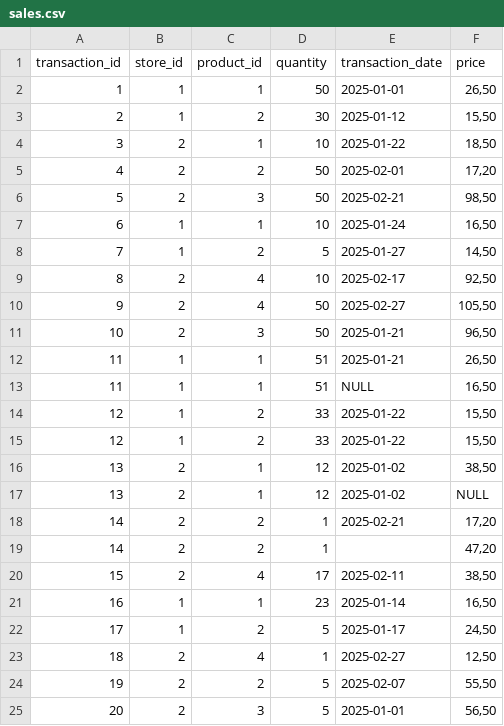
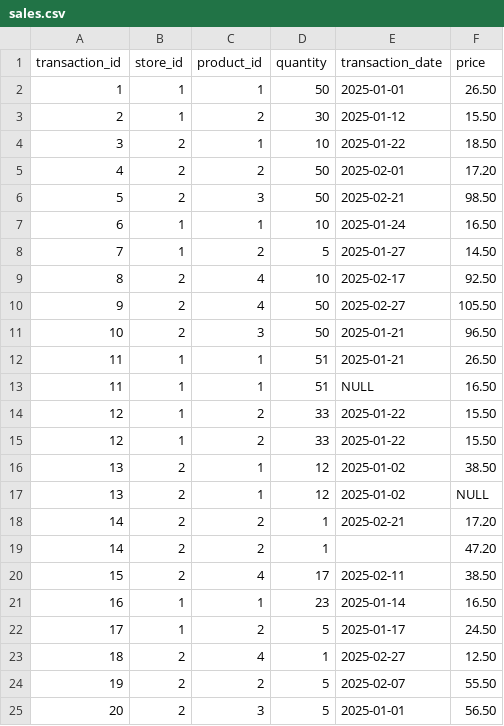
Before and after one commit to DCouto11/actions-pyspark, a CSV file: files/sales.csv, drawn as a sheet.

Commit message:
Changing data type

```diff
--- a/files/sales.csv
+++ b/files/sales.csv
@@ -1,25 +1,25 @@
 transaction_id;store_id;product_id;quantity;transaction_date;price
-1;1;1;50;2025-01-01;26,50
-2;1;2;30;2025-01-12;15,50
-3;2;1;10;2025-01-22;18,50
-4;2;2;50;2025-02-01;17,20
-5;2;3;50;2025-02-21;98,50
-6;1;1;10;2025-01-24;16,50
-7;1;2;5;2025-01-27;14,50
-8;2;4;10;2025-02-17;92,50
-9;2;4;50;2025-02-27;105,50
-10;2;3;50;2025-01-21;96,50
-11;1;1;51;2025-01-21;26,50
-11;1;1;51;NULL;16,50
-12;1;2;33;2025-01-22;15,50
-12;1;2;33;2025-01-22;15,50
-13;2;1;12;2025-01-02;38,50
+1;1;1;50;2025-01-01;26.50
+2;1;2;30;2025-01-12;15.50
+3;2;1;10;2025-01-22;18.50
+4;2;2;50;2025-02-01;17.20
+5;2;3;50;2025-02-21;98.50
+6;1;1;10;2025-01-24;16.50
+7;1;2;5;2025-01-27;14.50
+8;2;4;10;2025-02-17;92.50
+9;2;4;50;2025-02-27;105.50
+10;2;3;50;2025-01-21;96.50
+11;1;1;51;2025-01-21;26.50
+11;1;1;51;NULL;16.50
+12;1;2;33;2025-01-22;15.50
+12;1;2;33;2025-01-22;15.50
+13;2;1;12;2025-01-02;38.50
 13;2;1;12;2025-01-02;NULL
-14;2;2;1;2025-02-21;17,20
-14;2;2;1;;47,20
-15;2;4;17;2025-02-11;38,50
-16;1;1;23;2025-01-14;16,50
-17;1;2;5;2025-01-17;24,50
-18;2;4;1;2025-02-27;12,50
-19;2;2;5;2025-02-07;55,50
-20;2;3;5;2025-01-01;56,50
+14;2;2;1;2025-02-21;17.20
+14;2;2;1;;47.20
+15;2;4;17;2025-02-11;38.50
+16;1;1;23;2025-01-14;16.50
+17;1;2;5;2025-01-17;24.50
+18;2;4;1;2025-02-27;12.50
+19;2;2;5;2025-02-07;55.50
+20;2;3;5;2025-01-01;56.50
```
